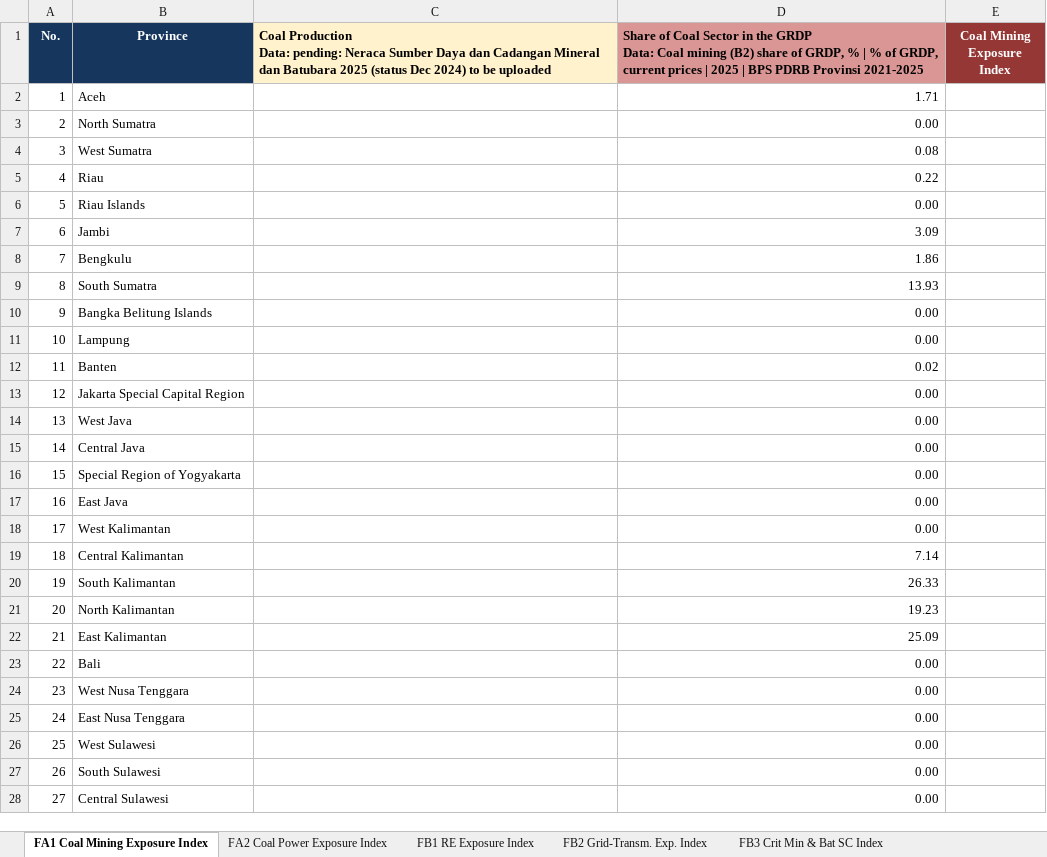
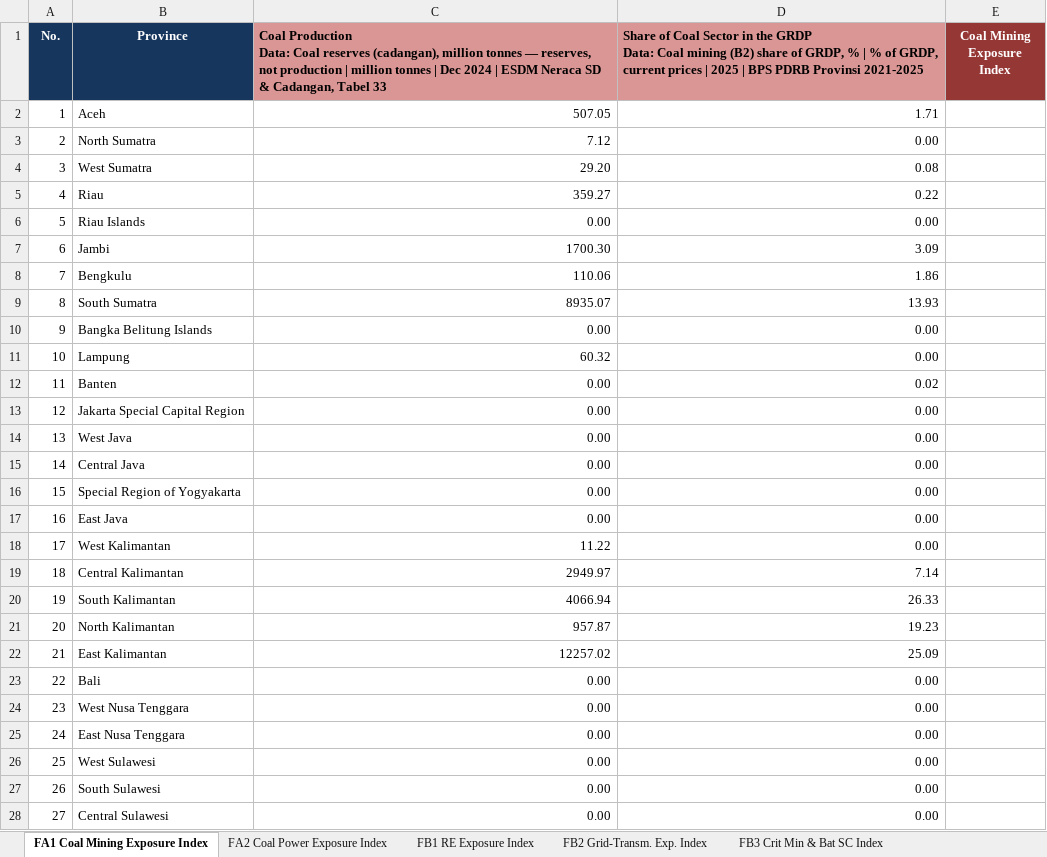
Before and after one commit to yyuwonogit/socioeconpractice, an Excel workbook: .outbox/20261116_location-selection-matrix/20261116_location-selection-matrix.xlsx, sheet FA1 Coal Mining Exposure Index, drawn as a sheet; only a part is shown; values as stored, in another font and other column widths than the file's, no borders; table styles not drawn; ↵ is a line break in a cell; the diff covers the shown part only; the diff names each change by its address in the sheet, - before the commit and + after, or states it on an @@ line.

```diff
--- a/.outbox/20261116_location-selection-matrix/20261116_location-selection-matrix.xlsx (sheet FA1 Coal Mining Exposure Index)
+++ b/.outbox/20261116_location-selection-matrix/20261116_location-selection-matrix.xlsx (sheet FA1 Coal Mining Exposure Index)
-C1: …Production ↵ Data: pending: Neraca Sumber Daya dan Cadangan Mineral dan Batubara 2025 (status Dec 2024) to be uploaded
+C1: …Production ↵ Data: Coal reserves (cadangan), million tonnes — reserves, not production | million tonnes | Dec 2024 | ESDM Neraca SD & Cadangan, Tabel 33
-C1 fill: #FFF2CC
+C1 fill: #D99694
-C2: (empty)
+C2: 507.05
-C3: (empty)
+C3: 7.12
-C4: (empty)
+C4: 29.20
-C5: (empty)
+C5: 359.27
-C6: (empty)
+C6: 0.00
-C7: (empty)
+C7: 1700.30
-C8: (empty)
+C8: 110.06
-C9: (empty)
+C9: 8935.07
-C10: (empty)
+C10: 0.00
-C11: (empty)
+C11: 60.32
-C12:C17: (empty)
+C12:C17: 0.00
-C18: (empty)
+C18: 11.22
-C19: (empty)
+C19: 2949.97
-C20: (empty)
+C20: 4066.94
-C21: (empty)
+C21: 957.87
-C22: (empty)
+C22: 12257.02
-C23:C28: (empty)
+C23:C28: 0.00
```
Also changed, not shown: 11 edited cells elsewhere in this sheet, sheet FA2 Coal Power Exposure Index, sheet FB3 Crit Min & Bat SC Index, sheet FB2 Grid-Transm. Exp. Index, sheet Notes, other sheet tabs, 5 other files.
